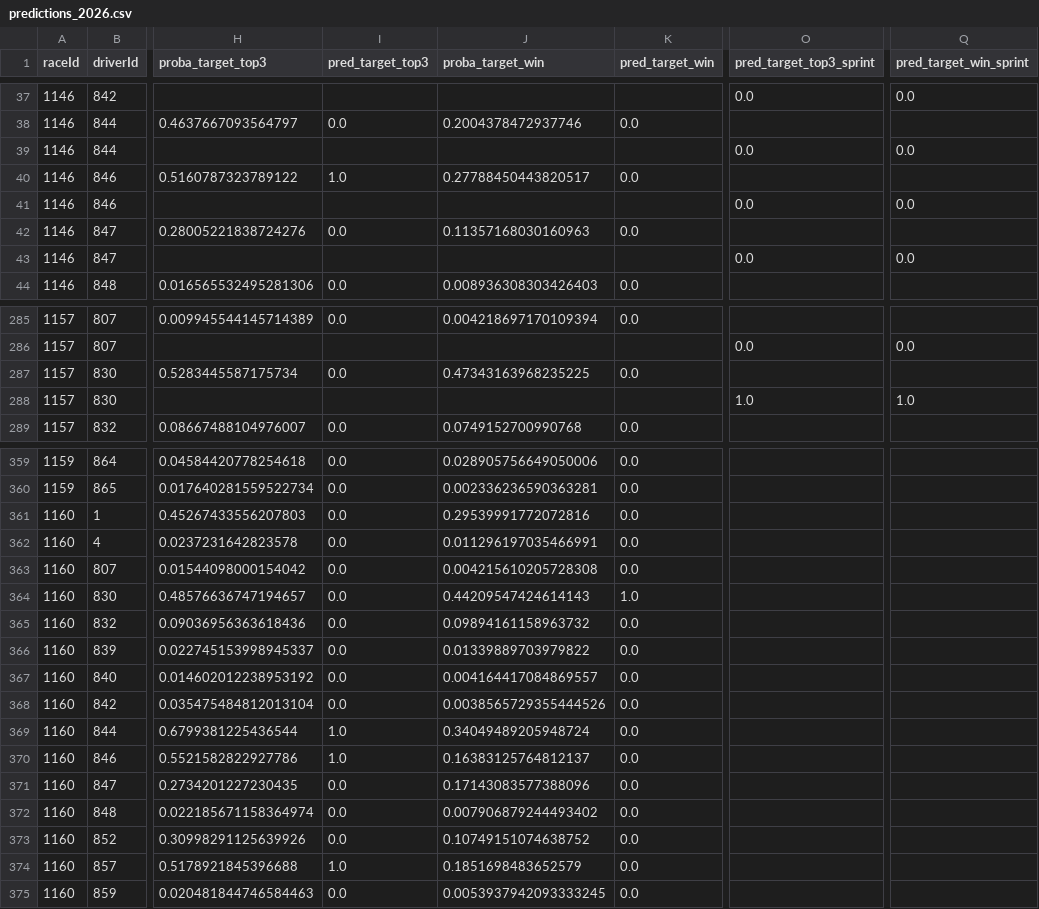
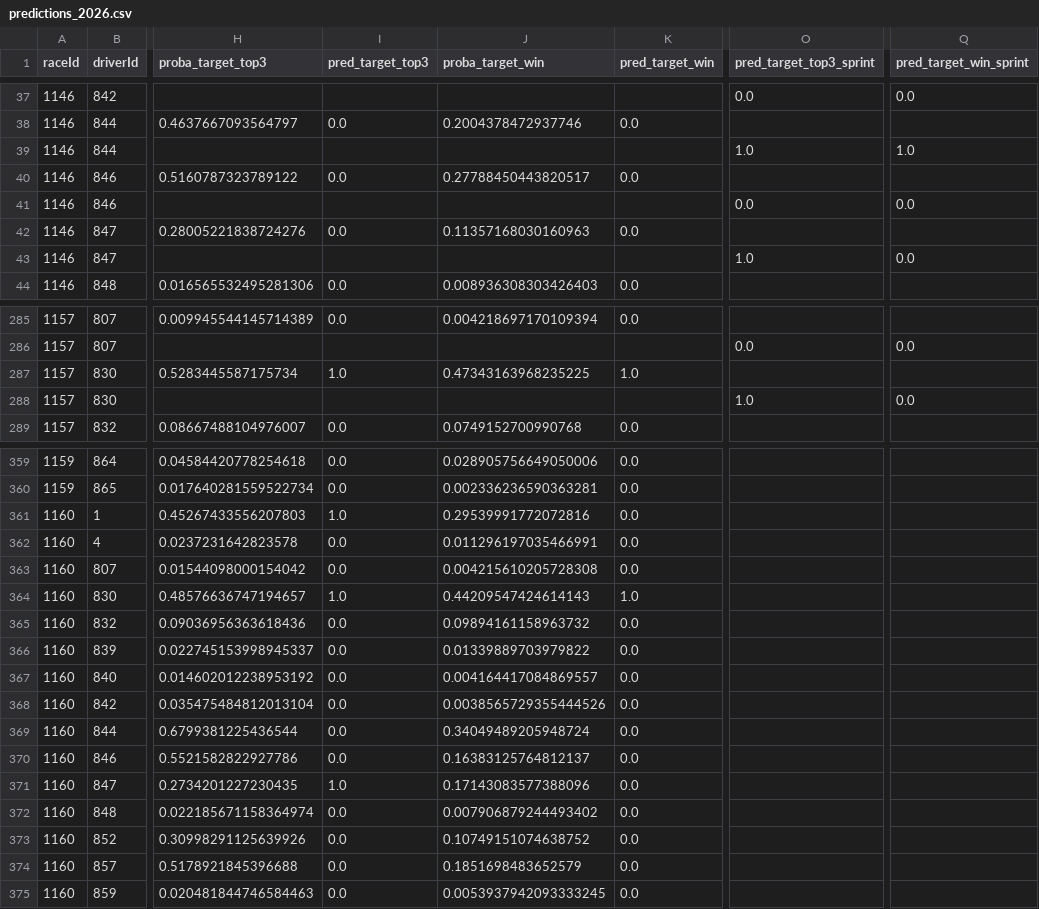
Before and after one commit to Quentinrezzo/Final-Project-Formula1, a CSV file: results/predictions_2026.csv, drawn as a sheet; only a part is shown, gaps mark what is left out; the diff covers the shown part only; the diff names each change by its address in the sheet, - before the commit and + after, or states it on an @@ line.

```diff
--- a/results/predictions_2026.csv
+++ b/results/predictions_2026.csv
-O39 (pred_target_top3_sprint): 0.0
+O39 (pred_target_top3_sprint): 1.0
-Q39 (pred_target_win_sprint): 0.0
+Q39 (pred_target_win_sprint): 1.0
-I40 (pred_target_top3): 1.0
+I40 (pred_target_top3): 0.0
-O43 (pred_target_top3_sprint): 0.0
+O43 (pred_target_top3_sprint): 1.0
-I287 (pred_target_top3): 0.0
+I287 (pred_target_top3): 1.0
-K287 (pred_target_win): 0.0
+K287 (pred_target_win): 1.0
-Q288 (pred_target_win_sprint): 1.0
+Q288 (pred_target_win_sprint): 0.0
-I361 (pred_target_top3): 0.0
+I361 (pred_target_top3): 1.0
-I364 (pred_target_top3): 0.0
+I364 (pred_target_top3): 1.0
-I369:I370 (pred_target_top3): 1.0
+I369:I370 (pred_target_top3): 0.0
-I371 (pred_target_top3): 0.0
+I371 (pred_target_top3): 1.0
-I374 (pred_target_top3): 1.0
+I374 (pred_target_top3): 0.0
```
Also changed, not shown: 79 edited cells elsewhere in this file, 10 other files.
